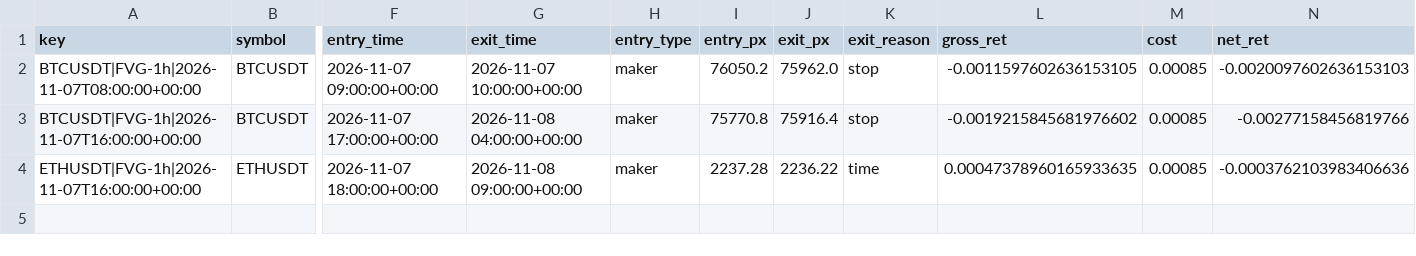
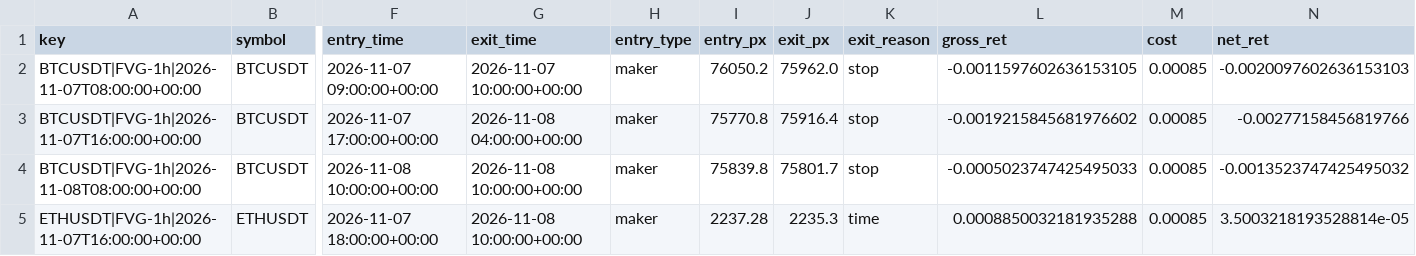
Before and after one commit to richard-nend/youtube-quant-lab, a CSV file: live/trades.csv, drawn as a sheet; only a part is shown, gaps mark what is left out; addresses are those after the commit; rows hold the shown columns only; the diff names each change by its address in the sheet, - before the commit and + after, or states it on an @@ line.

Commit message:
live: 2026-11-08T11:03Z

```diff
--- a/live/trades.csv
+++ b/live/trades.csv
+row 4: BTCUSDT|FVG-1h|2026-11-08T08:00:00+00:00 | BTCUSDT | 2026-11-08 10:00:00+00:00 | 2026-11-08 10:00:00+00:00 | maker | 75839.8 | 75801.7 | stop | -0.0005023747425495033 | 0.00085 | -0.0013523747425495032
-G5 (exit_time): 2026-11-08 09:00:00+00:00
+G5 (exit_time): 2026-11-08 10:00:00+00:00
-J5 (exit_px): 2236.22
+J5 (exit_px): 2235.3
-L5 (gross_ret): 0.00047378960165933635
+L5 (gross_ret): 0.0008850032181935288
-N5 (net_ret): -0.0003762103983406636
+N5 (net_ret): 3.5003218193528814e-05
```
Also changed, not shown: 1 other file.
